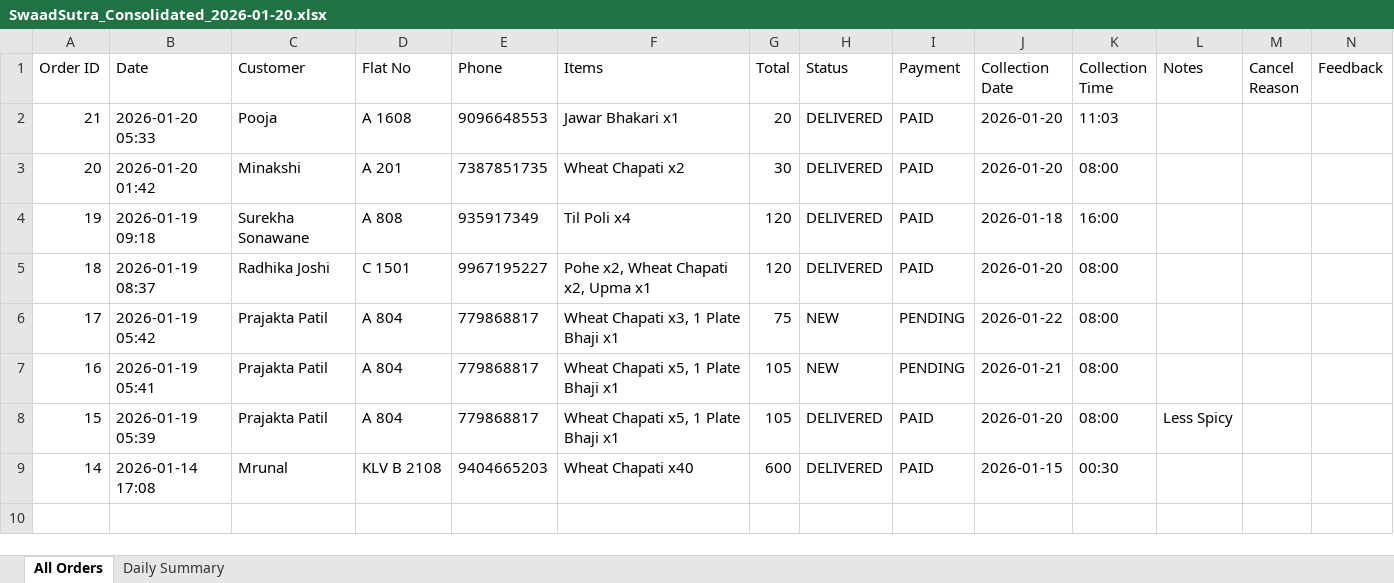
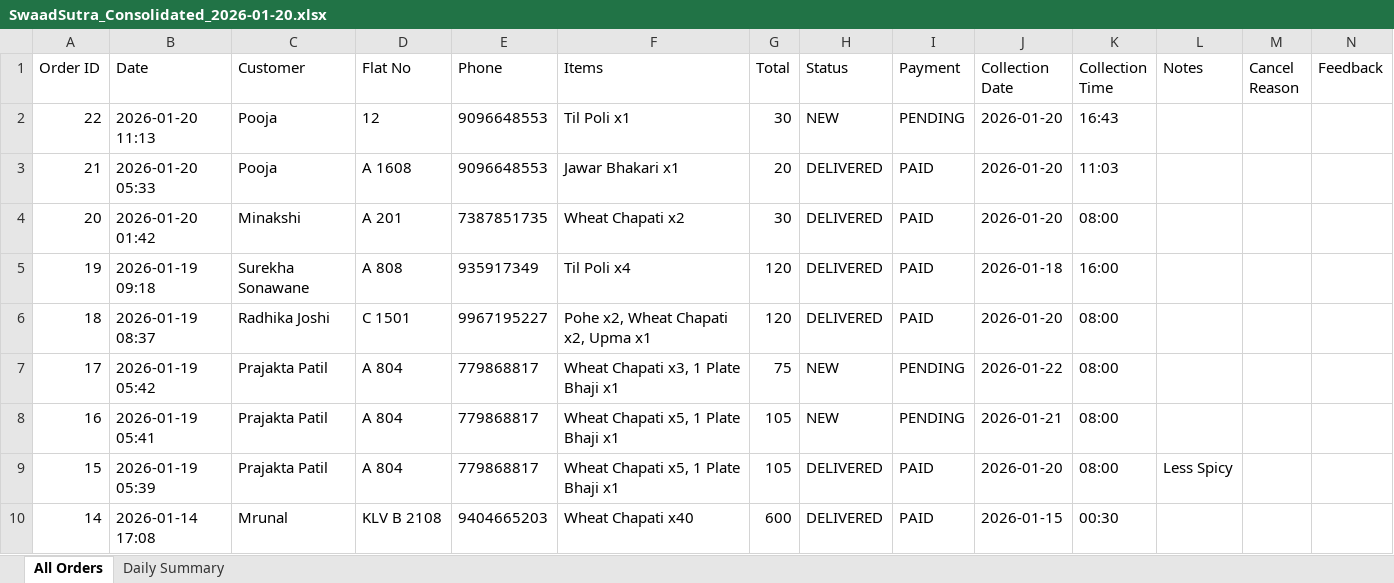
Before and after one commit to poojadwarkunde/swaad-sutra, an Excel workbook: reports/SwaadSutra_Consolidated_2026-01-20.xlsx, sheet All Orders, drawn as a sheet; values as stored, in another font and other column widths than the file's, no borders; the diff names each change by its address in the sheet, - before the commit and + after, or states it on an @@ line.

Commit message:
📊 Update SwaadSutra_Consolidated_2026-01-20.xlsx - 2026-01-20T11:13:40.585Z

```diff
--- a/reports/SwaadSutra_Consolidated_2026-01-20.xlsx (sheet All Orders)
+++ b/reports/SwaadSutra_Consolidated_2026-01-20.xlsx (sheet All Orders)
+row 2: 22 | 2026-01-20 11:13 | Pooja | 12 | 9096648553 | Til Poli x1 | 30 | NEW | PENDING | 2026-01-20 | 16:43
```
Also changed, not shown: sheet Daily Summary.
